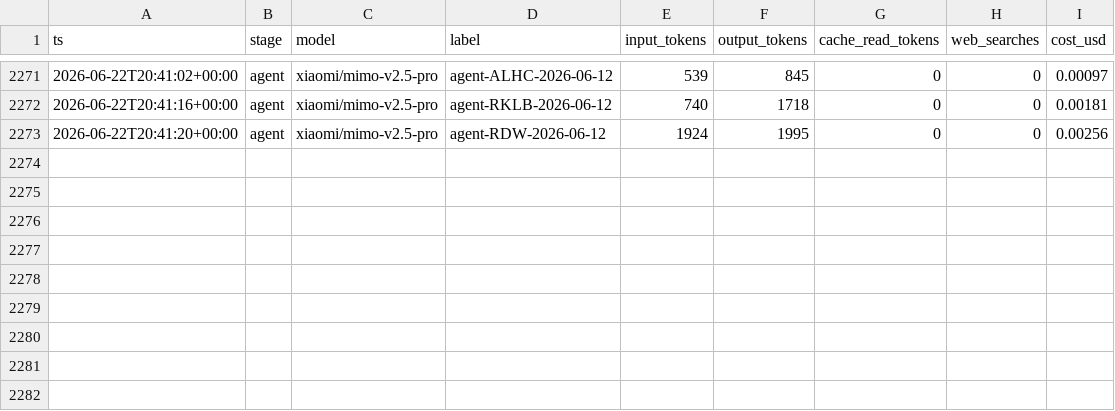
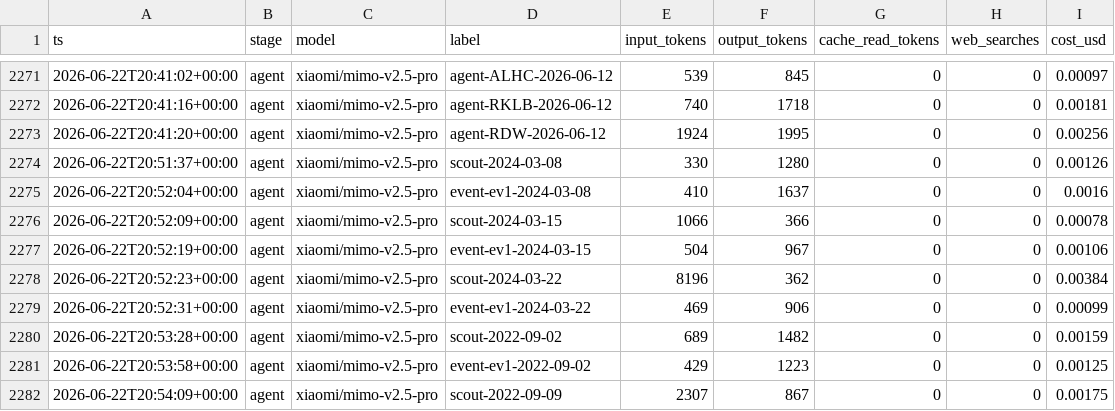
Before and after one commit to joehahn/geo-herd-rider, a CSV file: data/llm_costs.csv, drawn as a sheet; only a part is shown, gaps mark what is left out.

```diff
--- a/data/llm_costs.csv
+++ b/data/llm_costs.csv
@@ -2273 +2273,10 @@ ts,stage,model,label,input_tokens,output_tokens,cache_read_tokens,web_searches,c
 2026-06-22T20:41:20+00:00,agent,xiaomi/mimo-v2.5-pro,agent-RDW-2026-06-12,1924,1995,0,0,0.00256
+2026-06-22T20:51:37+00:00,agent,xiaomi/mimo-v2.5-pro,scout-2024-03-08,330,1280,0,0,0.00126
+2026-06-22T20:52:04+00:00,agent,xiaomi/mimo-v2.5-pro,event-ev1-2024-03-08,410,1637,0,0,0.0016
+2026-06-22T20:52:09+00:00,agent,xiaomi/mimo-v2.5-pro,scout-2024-03-15,1066,366,0,0,0.00078
+2026-06-22T20:52:19+00:00,agent,xiaomi/mimo-v2.5-pro,event-ev1-2024-03-15,504,967,0,0,0.00106
+2026-06-22T20:52:23+00:00,agent,xiaomi/mimo-v2.5-pro,scout-2024-03-22,8196,362,0,0,0.00384
+2026-06-22T20:52:31+00:00,agent,xiaomi/mimo-v2.5-pro,event-ev1-2024-03-22,469,906,0,0,0.00099
+2026-06-22T20:53:28+00:00,agent,xiaomi/mimo-v2.5-pro,scout-2022-09-02,689,1482,0,0,0.00159
+2026-06-22T20:53:58+00:00,agent,xiaomi/mimo-v2.5-pro,event-ev1-2022-09-02,429,1223,0,0,0.00125
+2026-06-22T20:54:09+00:00,agent,xiaomi/mimo-v2.5-pro,scout-2022-09-09,2307,867,0,0,0.00175
```
Also changed, not shown: 6 other files.
